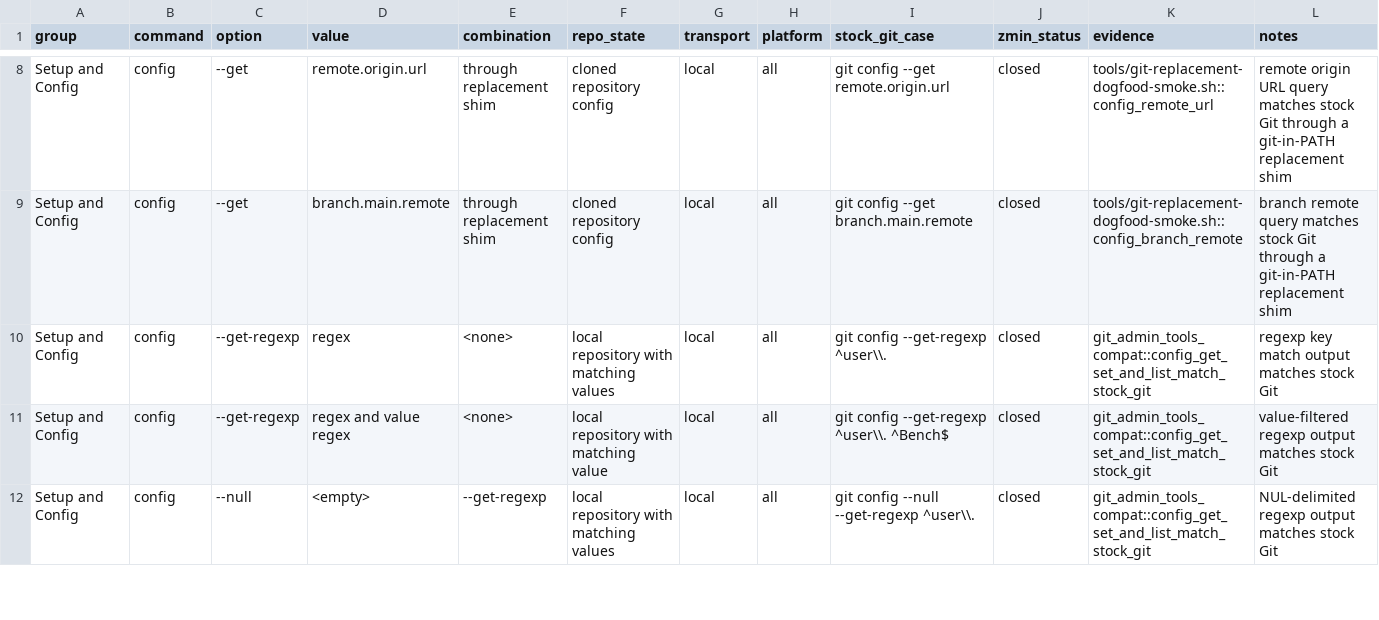
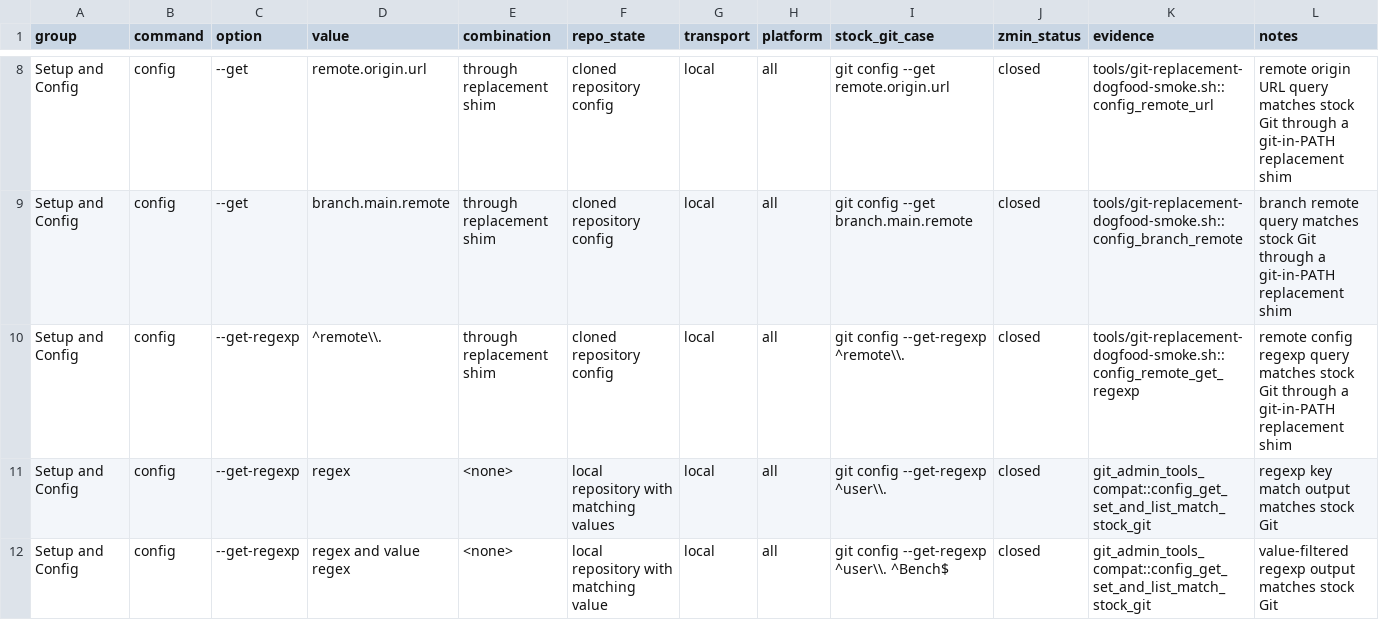
Before and after one commit to dschewchenko/zmin, a TSV file: docs/cli/matrices/config_v2_47.tsv, drawn as a sheet; only a part is shown, gaps mark what is left out; the shorter side is filled out with more unchanged rows; the diff names each change by its address in the sheet, - before the commit and + after, or states it on an @@ line.

Commit message:
test: cover replacement config regexp

```diff
--- a/docs/cli/matrices/config_v2_47.tsv
+++ b/docs/cli/matrices/config_v2_47.tsv
+row 10: Setup and Config | config | --get-regexp | ^remote\\. | through replacement shim | cloned repository config | local | all | git config --get-regexp ^remote\\. | closed | tools/git-replacement-dogfood-smoke.sh::config_remote_get_regexp | remote config regexp query matches stock Git through a git-in-PATH replacement shim
```
Also changed, not shown: 4 other files.
